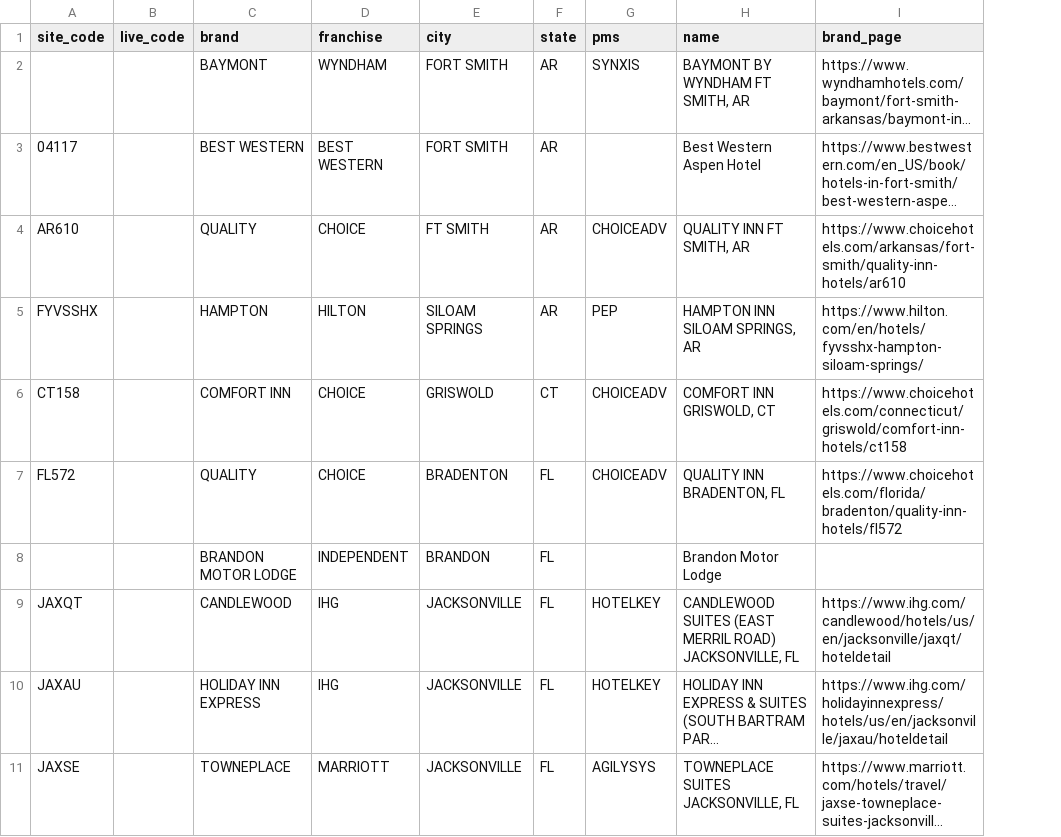
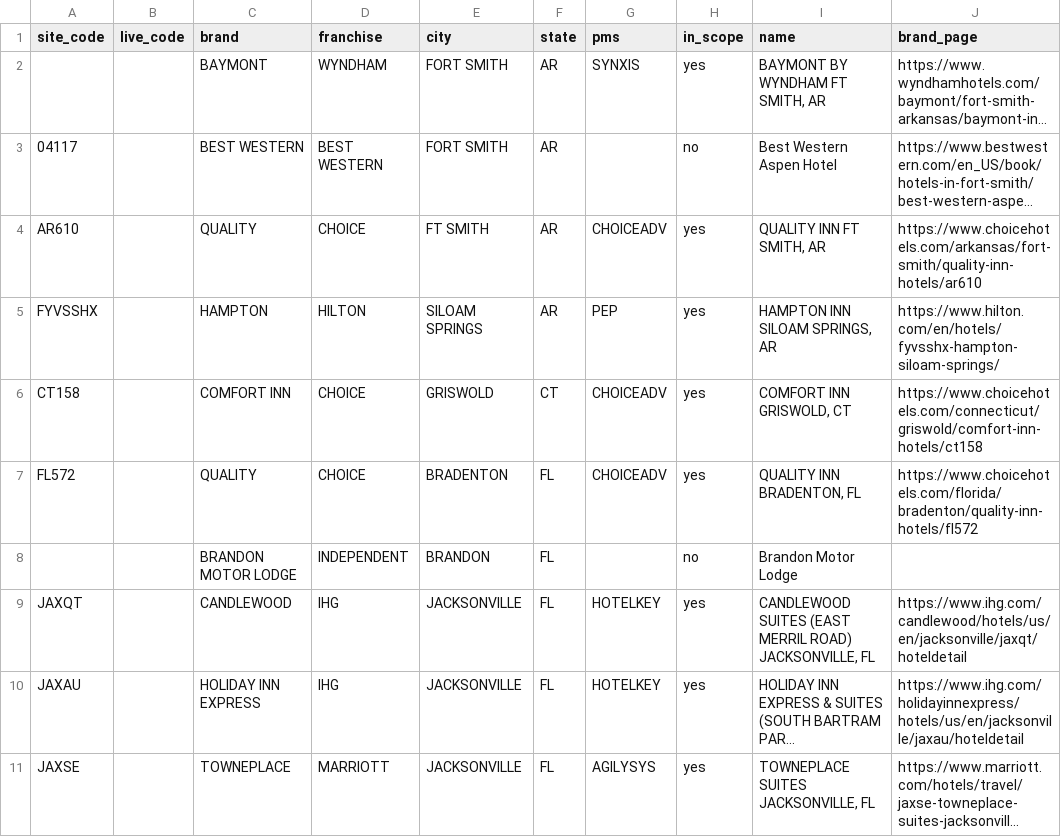
Before and after one commit to chrisgannaway-max/japan2027, a CSV file: odoo-automation/config/champion_portfolio.csv, drawn as a sheet; only a part is shown; long unchanged cells end in …; the diff names each change by its address in the sheet, - before the commit and + after, or states it on an @@ line.

```diff
--- a/odoo-automation/config/champion_portfolio.csv
+++ b/odoo-automation/config/champion_portfolio.csv
+column H (in_scope), rows 2-11: yes | no | yes | yes | yes | yes | no | yes | yes | yes
```
Also changed, not shown: 2 other files.
